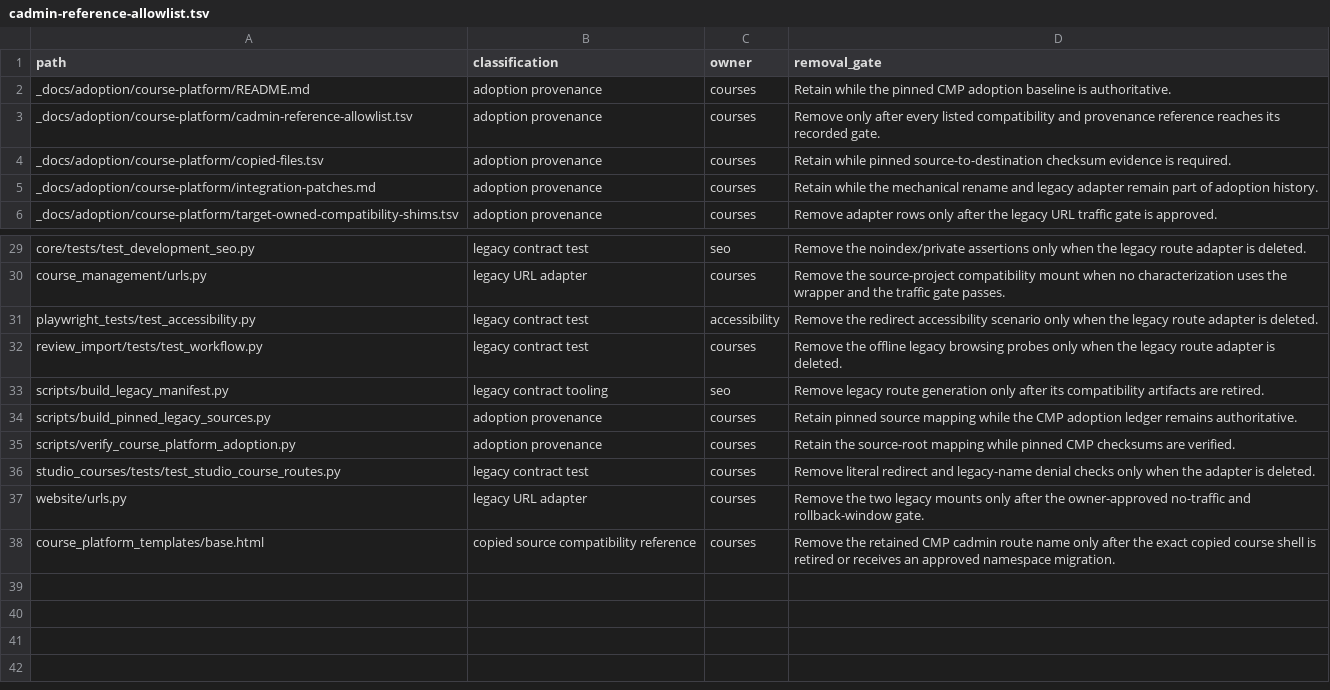
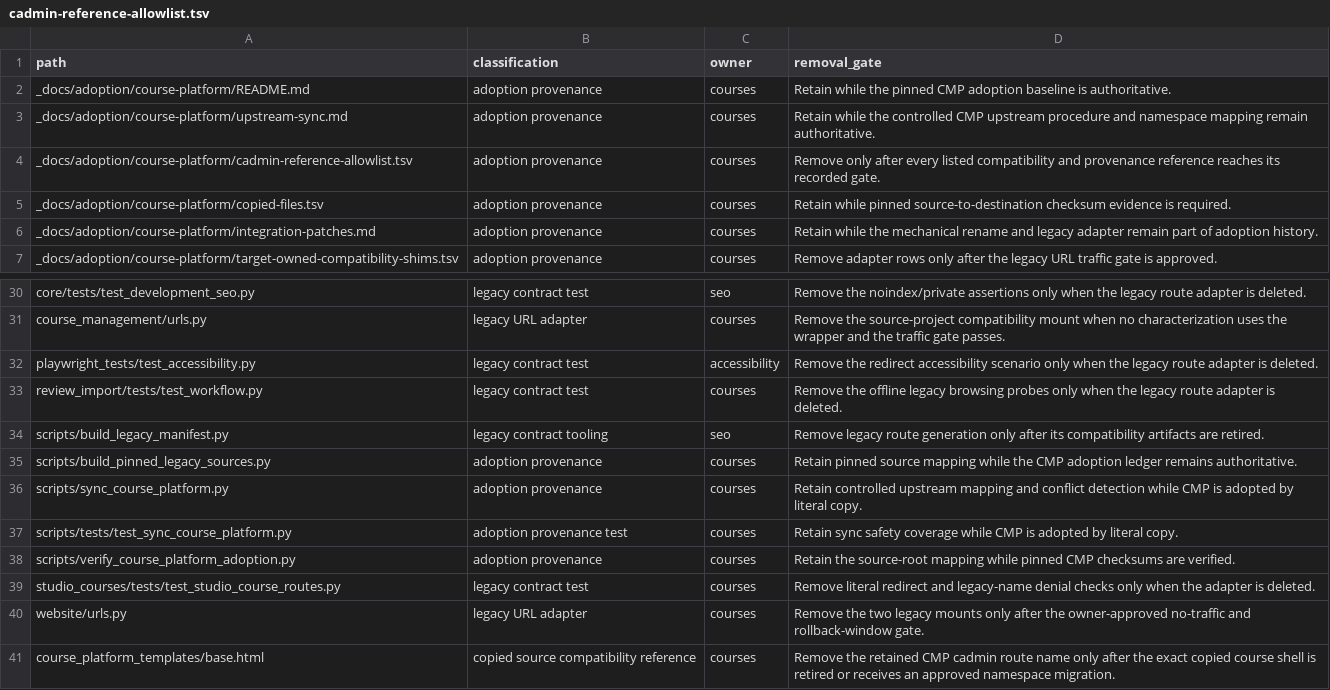
Before and after one commit to DataTalksClub/website, a TSV file: _docs/adoption/course-platform/cadmin-reference-allowlist.tsv, drawn as a sheet; only a part is shown, gaps mark what is left out; the diff names each change by its address in the sheet, - before the commit and + after, or states it on an @@ line.

Commit message:
Add controlled CMP upstream synchronization
Closes #145

```diff
--- a/_docs/adoption/course-platform/cadmin-reference-allowlist.tsv
+++ b/_docs/adoption/course-platform/cadmin-reference-allowlist.tsv
+row 3: _docs/adoption/course-platform/upstream-sync.md | adoption provenance | courses | Retain while the controlled CMP upstream procedure and namespace mapping remain authoritative.
+row 36: scripts/sync_course_platform.py | adoption provenance | courses | Retain controlled upstream mapping and conflict detection while CMP is adopted by literal copy.
+row 37: scripts/tests/test_sync_course_platform.py | adoption provenance test | courses | Retain sync safety coverage while CMP is adopted by literal copy.
```
Also changed, not shown: 10 other files.
